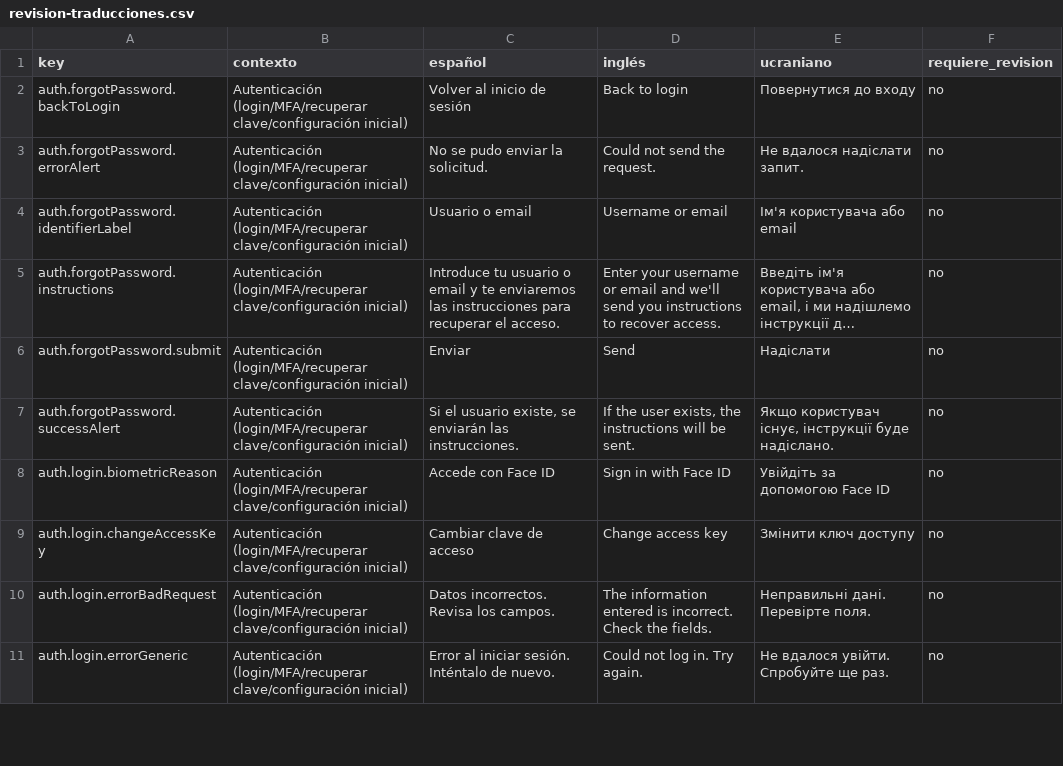
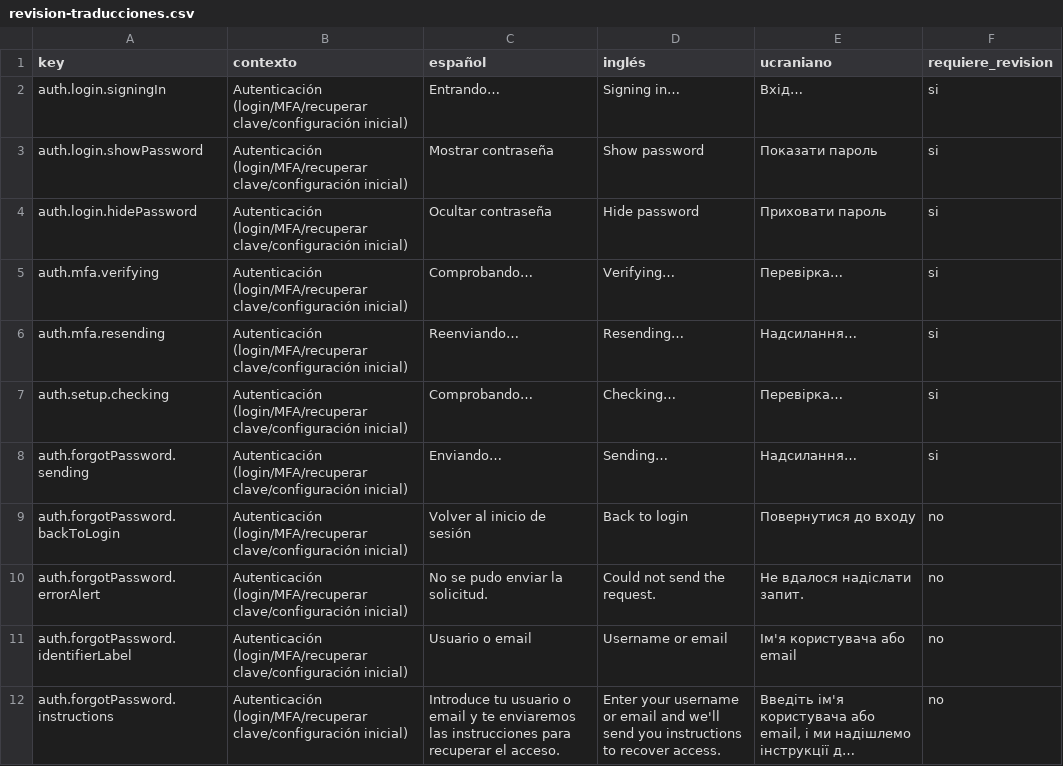
Before and after one commit to maquedaperez/artibusiness-facturacion-movil, a CSV file: docs/i18n/revision-traducciones.csv, drawn as a sheet; only a part is shown; the shorter side is filled out with more unchanged rows; long unchanged cells end in ….

```diff
--- a/docs/i18n/revision-traducciones.csv
+++ b/docs/i18n/revision-traducciones.csv
@@ -1,2 +1,9 @@
 "key";"contexto";"español";"inglés";"ucraniano";"requiere_revision"
+"auth.login.signingIn";"Autenticación (login/MFA/recuperar clave/configuración inicial)";"Entrando…";"Signing in…";"Вхід…";"si"
+"auth.login.showPassword";"Autenticación (login/MFA/recuperar clave/configuración inicial)";"Mostrar contraseña";"Show password";"Показати пароль";"si"
+"auth.login.hidePassword";"Autenticación (login/MFA/recuperar clave/configuración inicial)";"Ocultar contraseña";"Hide password";"Приховати пароль";"si"
+"auth.mfa.verifying";"Autenticación (login/MFA/recuperar clave/configuración inicial)";"Comprobando…";"Verifying…";"Перевірка…";"si"
+"auth.mfa.resending";"Autenticación (login/MFA/recuperar clave/configuración inicial)";"Reenviando…";"Resending…";"Надсилання…";"si"
+"auth.setup.checking";"Autenticación (login/MFA/recuperar clave/configuración inicial)";"Comprobando…";"Checking…";"Перевірка…";"si"
+"auth.forgotPassword.sending";"Autenticación (login/MFA/recuperar clave/configuración inicial)";"Enviando…";"Sending…";"Надсилання…";"si"
 "auth.forgotPassword.backToLogin";"Autenticación (login/MFA/recuperar clave/configuración inicial)";"Volver al inicio de sesión";"Back to login";"Повернутися до входу";"no"
```
Also changed, not shown: 15 other files.
